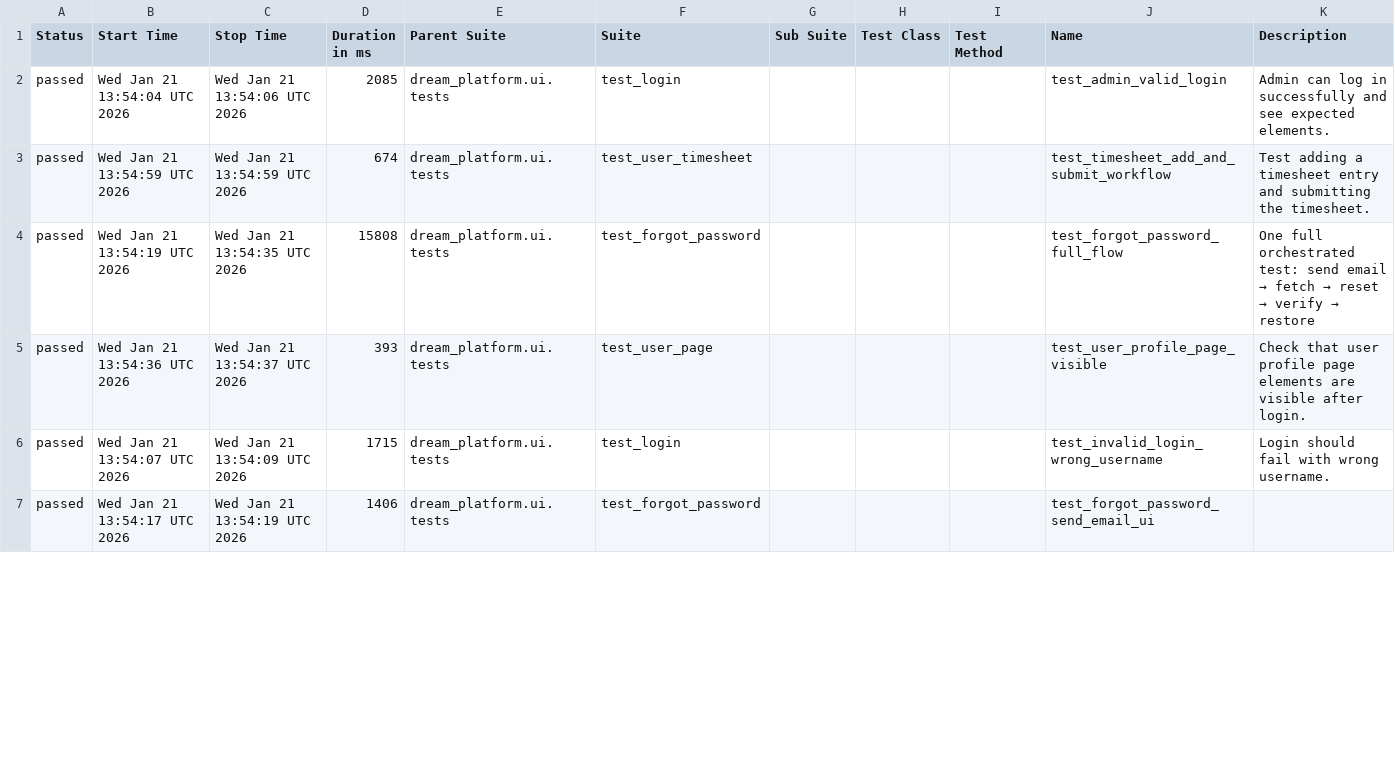
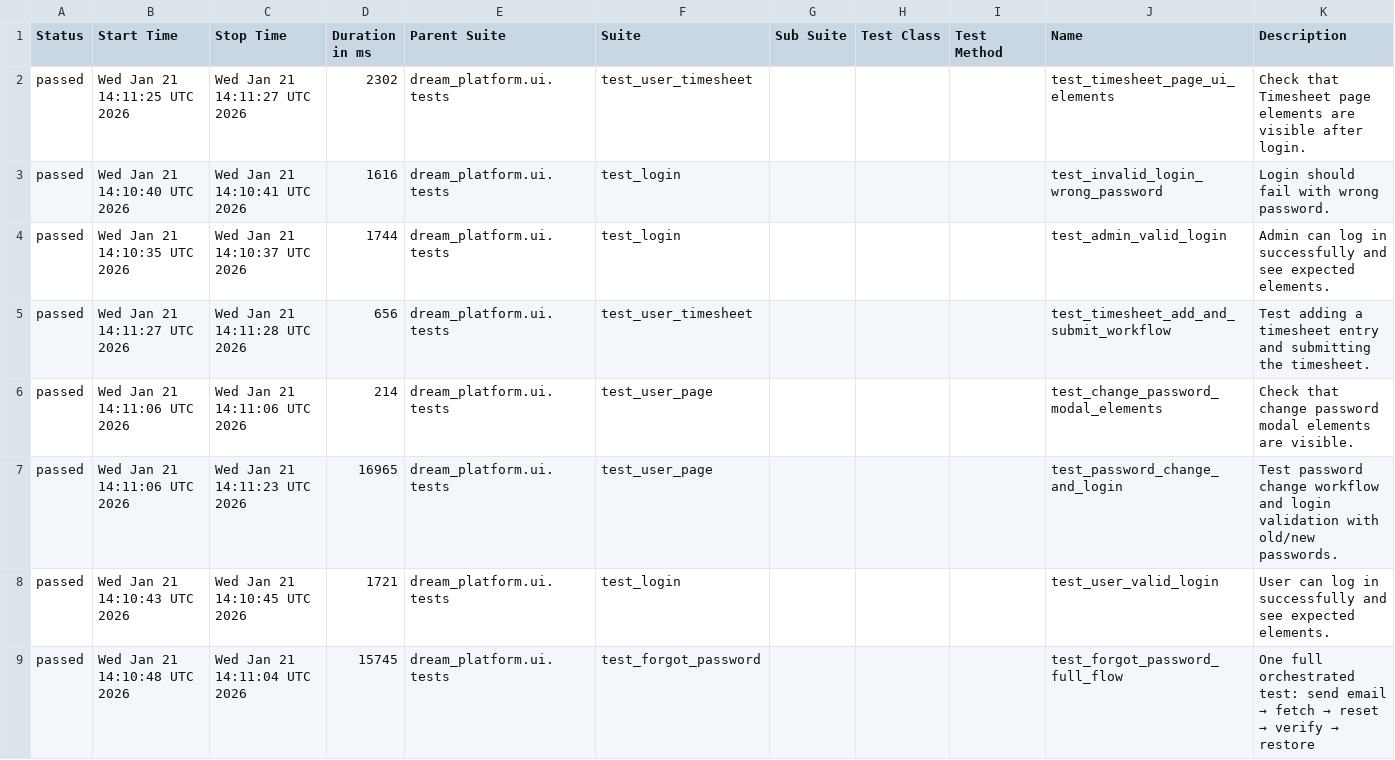
Before and after one commit to YnP-ME/test-automation, a CSV file: allure-report/data/suites.csv, drawn as a sheet; only a part is shown; the diff covers the shown part only.

```diff
--- a/allure-report/data/suites.csv
+++ b/allure-report/data/suites.csv
@@ -1,7 +1,9 @@
 "Status","Start Time","Stop Time","Duration in ms","Parent Suite","Suite","Sub Suite","Test Class","Test Method","Name","Description"
-"passed","Wed Jan 21 13:54:04 UTC 2026","Wed Jan 21 13:54:06 UTC 2026","2085","dream_platform.ui.tests","test_login","","","","test_admin_valid_login","Admin can log in successfully and see expected elements."
-"passed","Wed Jan 21 13:54:59 UTC 2026","Wed Jan 21 13:54:59 UTC 2026","674","dream_platform.ui.tests","test_user_timesheet","","","","test_timesheet_add_and_submit_workflow","Test adding a timesheet entry and submitting the timesheet."
-"passed","Wed Jan 21 13:54:19 UTC 2026","Wed Jan 21 13:54:35 UTC 2026","15808","dream_platform.ui.tests","test_forgot_password","","","","test_forgot_password_full_flow","One full orchestrated test: send email → fetch → reset → verify → restore"
-"passed","Wed Jan 21 13:54:36 UTC 2026","Wed Jan 21 13:54:37 UTC 2026","393","dream_platform.ui.tests","test_user_page","","","","test_user_profile_page_visible","Check that user profile page elements are visible after login."
-"passed","Wed Jan 21 13:54:07 UTC 2026","Wed Jan 21 13:54:09 UTC 2026","1715","dream_platform.ui.tests","test_login","","","","test_invalid_login_wrong_username","Login should fail with wrong username."
-"passed","Wed Jan 21 13:54:17 UTC 2026","Wed Jan 21 13:54:19 UTC 2026","1406","dream_platform.ui.tests","test_forgot_password","","","","test_forgot_password_send_email_ui",""
+"passed","Wed Jan 21 14:11:25 UTC 2026","Wed Jan 21 14:11:27 UTC 2026","2302","dream_platform.ui.tests","test_user_timesheet","","","","test_timesheet_page_ui_elements","Check that Timesheet page elements are visible after login."
+"passed","Wed Jan 21 14:10:40 UTC 2026","Wed Jan 21 14:10:41 UTC 2026","1616","dream_platform.ui.tests","test_login","","","","test_invalid_login_wrong_password","Login should fail with wrong password."
+"passed","Wed Jan 21 14:10:35 UTC 2026","Wed Jan 21 14:10:37 UTC 2026","1744","dream_platform.ui.tests","test_login","","","","test_admin_valid_login","Admin can log in successfully and see expected elements."
+"passed","Wed Jan 21 14:11:27 UTC 2026","Wed Jan 21 14:11:28 UTC 2026","656","dream_platform.ui.tests","test_user_timesheet","","","","test_timesheet_add_and_submit_workflow","Test adding a timesheet entry and submitting the timesheet."
+"passed","Wed Jan 21 14:11:06 UTC 2026","Wed Jan 21 14:11:06 UTC 2026","214","dream_platform.ui.tests","test_user_page","","","","test_change_password_modal_elements","Check that change password modal elements are visible."
+"passed","Wed Jan 21 14:11:06 UTC 2026","Wed Jan 21 14:11:23 UTC 2026","16965","dream_platform.ui.tests","test_user_page","","","","test_password_change_and_login","Test password change workflow and login validation with old/new passwords."
+"passed","Wed Jan 21 14:10:43 UTC 2026","Wed Jan 21 14:10:45 UTC 2026","1721","dream_platform.ui.tests","test_login","","","","test_user_valid_login","User can log in successfully and see expected elements."
+"passed","Wed Jan 21 14:10:48 UTC 2026","Wed Jan 21 14:11:04 UTC 2026","15745","dream_platform.ui.tests","test_forgot_password","","","","test_forgot_password_full_flow","One full orchestrated test: send email → fetch → reset → verify → restore"
```
Also changed, not shown: 1 added row, 3 removed rows and 33 edited cells elsewhere in this file, 56 other files.
